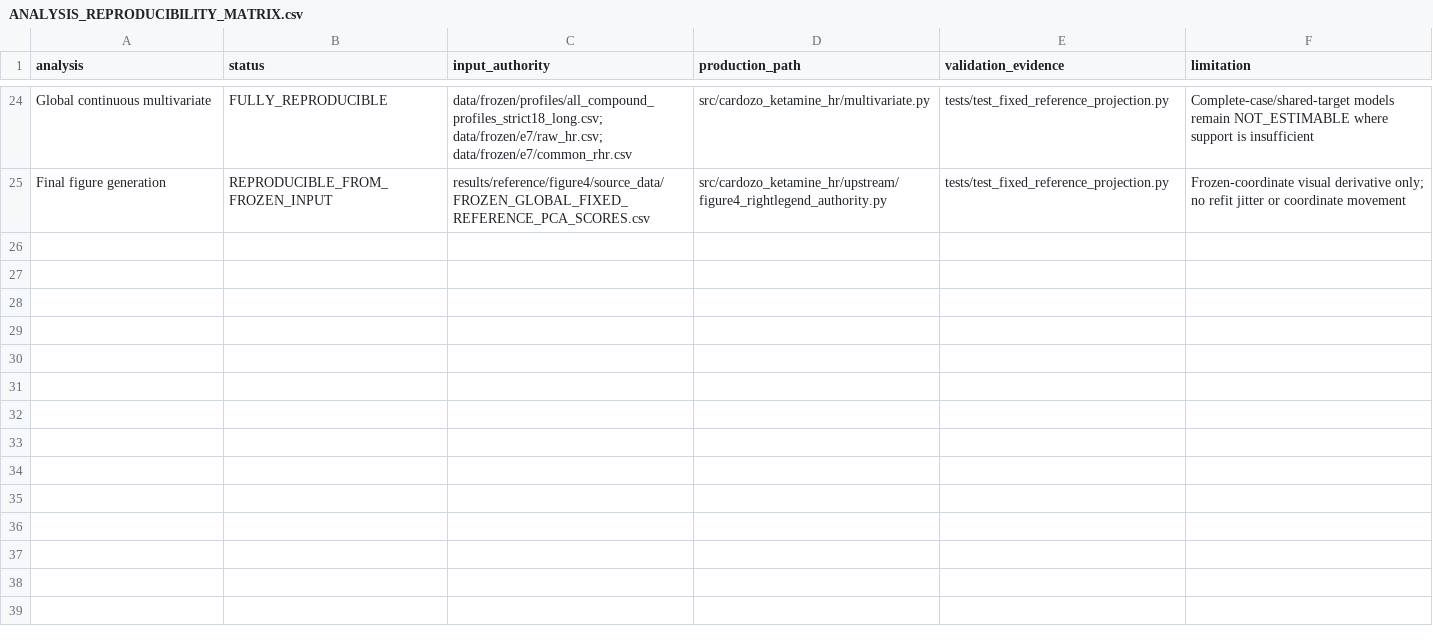
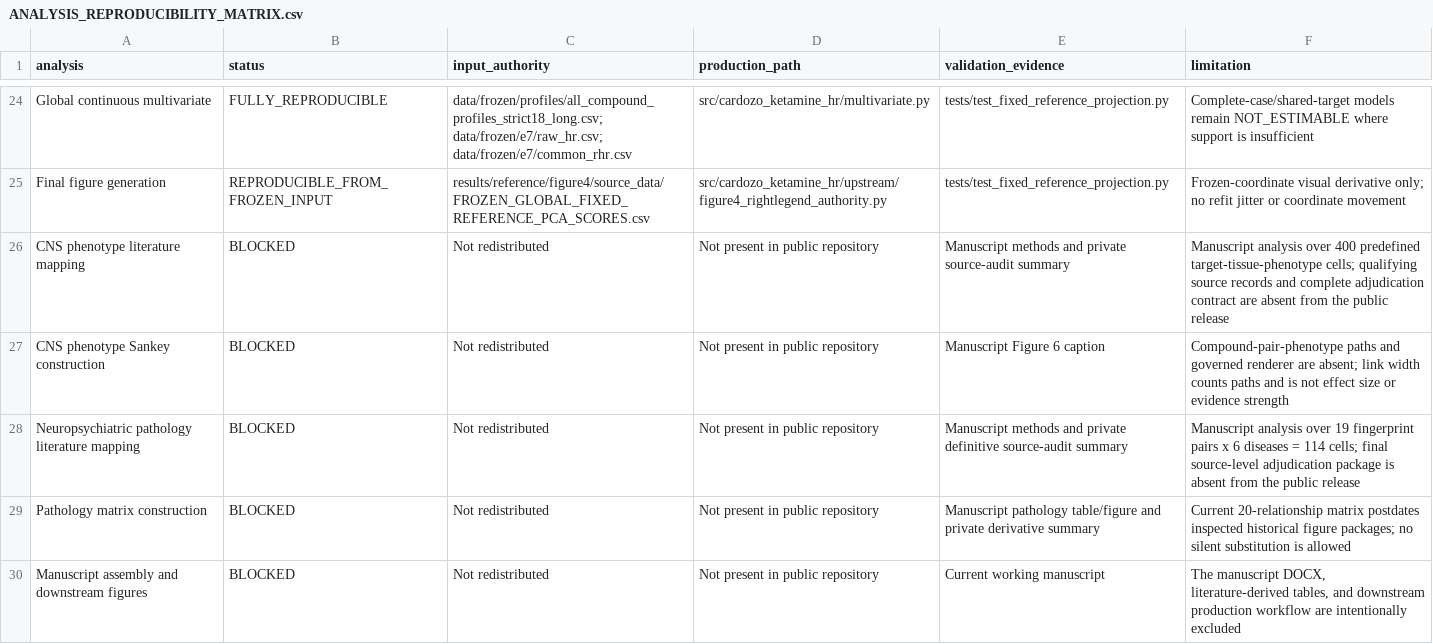
Before and after one commit to ericrosenn1/ketamine-historeceptomics, a CSV file: ANALYSIS_REPRODUCIBILITY_MATRIX.csv, drawn as a sheet; only a part is shown, gaps mark what is left out; the diff names each change by its address in the sheet, - before the commit and + after, or states it on an @@ line.

Commit message:
Align repository with current manuscript

```diff
--- a/ANALYSIS_REPRODUCIBILITY_MATRIX.csv
+++ b/ANALYSIS_REPRODUCIBILITY_MATRIX.csv
+row 26: CNS phenotype literature mapping | BLOCKED | Not redistributed | Not present in public repository | Manuscript methods and private source-audit summary | Manuscript analysis over 400 predefined target-tissue-phenotype cells; qualifying source records and complete adjudication contract are absent from the public release
+row 27: CNS phenotype Sankey construction | BLOCKED | Not redistributed | Not present in public repository | Manuscript Figure 6 caption | Compound-pair-phenotype paths and governed renderer are absent; link width counts paths and is not effect size or evidence strength
+row 28: Neuropsychiatric pathology literature mapping | BLOCKED | Not redistributed | Not present in public repository | Manuscript methods and private definitive source-audit summary | Manuscript analysis over 19 fingerprint pairs x 6 diseases = 114 cells; final source-level adjudication package is absent from the public release
+row 29: Pathology matrix construction | BLOCKED | Not redistributed | Not present in public repository | Manuscript pathology table/figure and private derivative summary | Current 20-relationship matrix postdates inspected historical figure packages; no silent substitution is allowed
+row 30: Manuscript assembly and downstream figures | BLOCKED | Not redistributed | Not present in public repository | Current working manuscript | The manuscript DOCX, literature-derived tables, and downstream production workflow are intentionally excluded
```
Also changed, not shown: PUBLIC_RELEASE_MANIFEST.tsv, audits/CODE_DOCUMENTATION_AUDIT.tsv, 16 other files.
